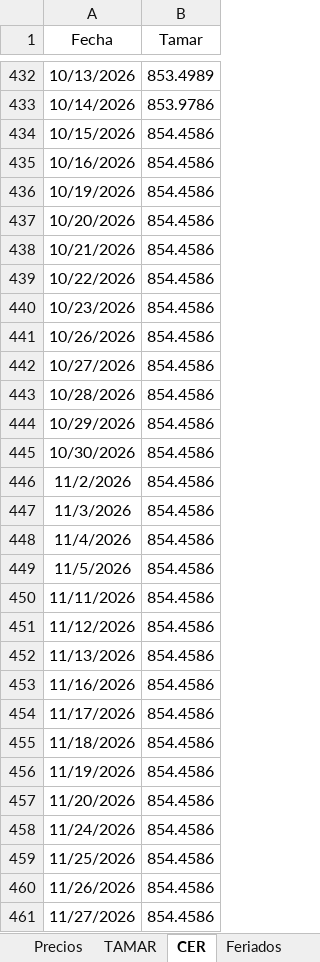
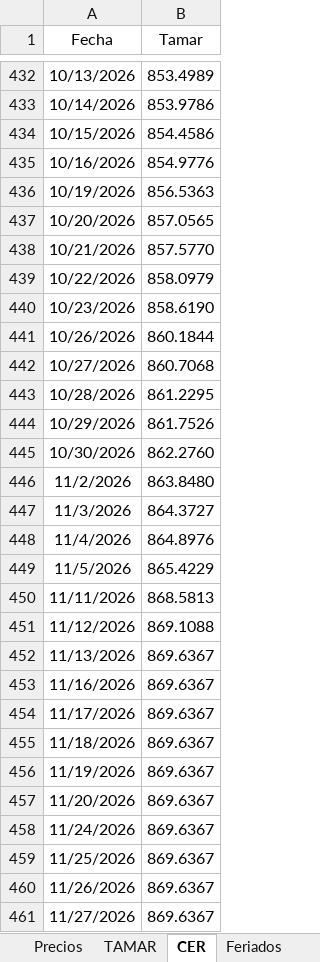
Before and after one commit to rmina98/dashboard-CER-BE, an Excel workbook: Inputs CER.xlsx, sheet CER, drawn as a sheet; only a part is shown, gaps mark what is left out; values as stored, in another font and other column widths than the file's, no borders; the diff covers the shown part only; the diff names each change by its address in the sheet, - before the commit and + after, or states it on an @@ line.

Commit message:
Add files via upload

```diff
--- a/Inputs CER.xlsx (sheet CER)
+++ b/Inputs CER.xlsx (sheet CER)
-B435 (Tamar): 854.4586
+B435 (Tamar): 854.9776
-B436 (Tamar): 854.4586
+B436 (Tamar): 856.5363
-B437 (Tamar): 854.4586
+B437 (Tamar): 857.0565
-B438 (Tamar): 854.4586
+B438 (Tamar): 857.5770
-B439 (Tamar): 854.4586
+B439 (Tamar): 858.0979
-B440 (Tamar): 854.4586
+B440 (Tamar): 858.6190
-B441 (Tamar): 854.4586
+B441 (Tamar): 860.1844
-B442 (Tamar): 854.4586
+B442 (Tamar): 860.7068
-B443 (Tamar): 854.4586
+B443 (Tamar): 861.2295
-B444 (Tamar): 854.4586
+B444 (Tamar): 861.7526
-B445 (Tamar): 854.4586
+B445 (Tamar): 862.2760
-B446 (Tamar): 854.4586
+B446 (Tamar): 863.8480
-B447 (Tamar): 854.4586
+B447 (Tamar): 864.3727
-B448 (Tamar): 854.4586
+B448 (Tamar): 864.8976
-B449 (Tamar): 854.4586
+B449 (Tamar): 865.4229
-B450 (Tamar): 854.4586
+B450 (Tamar): 868.5813
-B451 (Tamar): 854.4586
+B451 (Tamar): 869.1088
-B452:B461 (Tamar): 854.4586
+B452:B461 (Tamar): 869.6367
```
Also changed, not shown: 135 edited cells elsewhere in this sheet.
